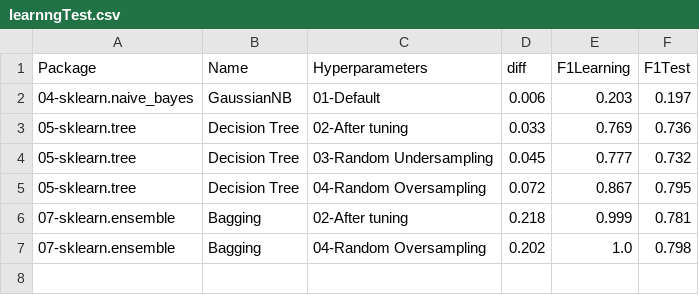
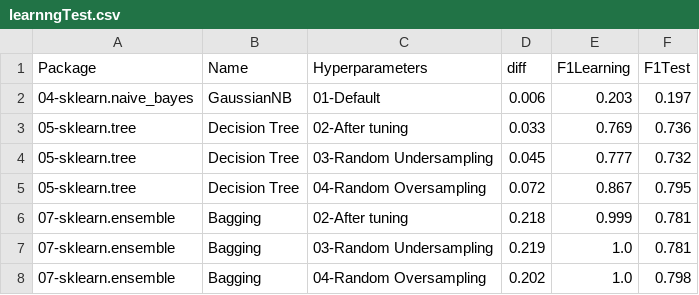
Before and after one commit to franck-benault/Fraud-Detection-simulated-data, a CSV file: data/results/learnngTest.csv, drawn as a sheet; the diff names each change by its address in the sheet, - before the commit and + after, or states it on an @@ line.

Commit message:
[BAGGING] complete under over sampling

```diff
--- a/data/results/learnngTest.csv
+++ b/data/results/learnngTest.csv
+row 7: 07-sklearn.ensemble | Bagging | 03-Random Undersampling | 0.219 | 1.0 | 0.781
```
Also changed, not shown: data/results/performanceF1.csv, data/results/timeResponse.csv, 2 other files.
